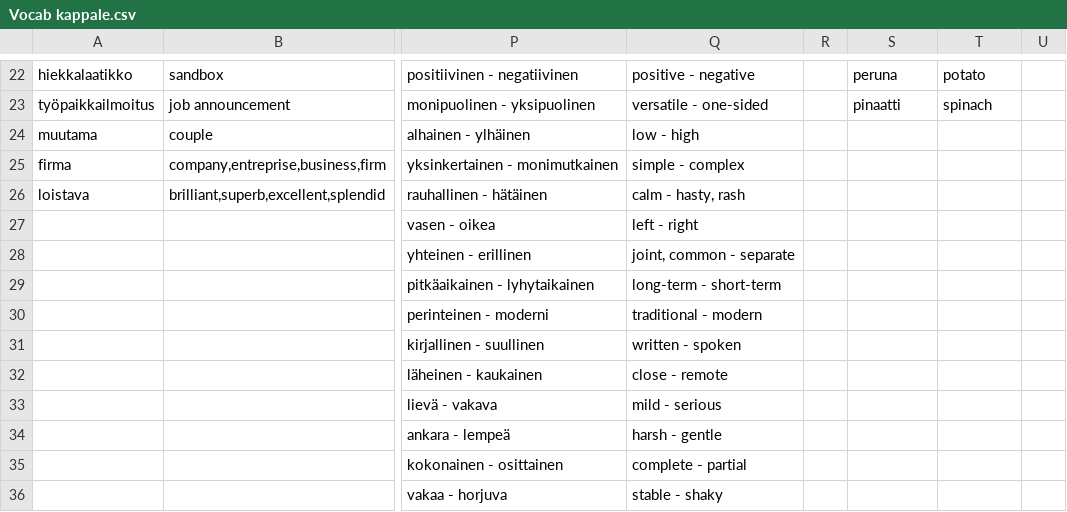
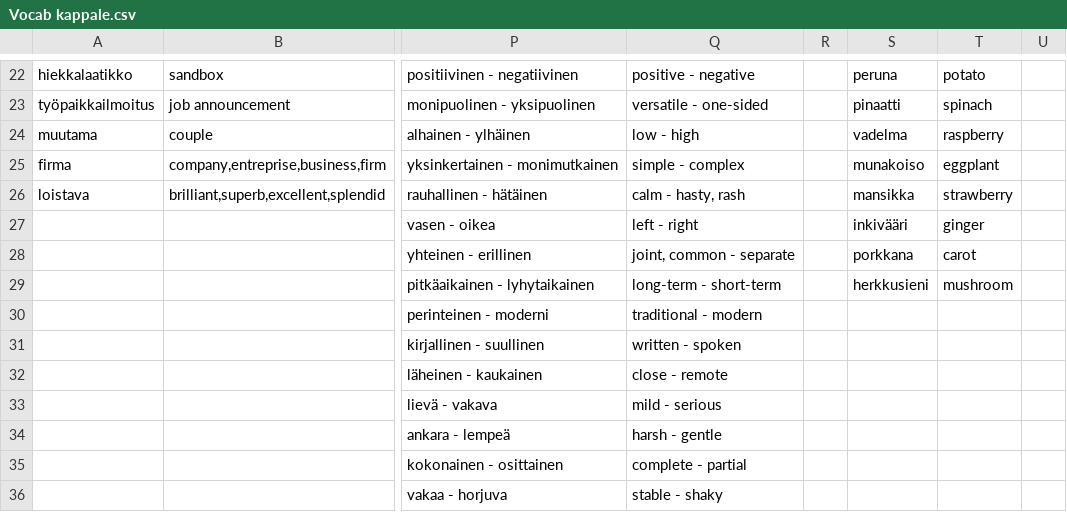
Before and after one commit to AntHaa78/Quiz, a CSV file: Vocab kappale.csv, drawn as a sheet; only a part is shown, gaps mark what is left out; the diff names each change by its address in the sheet, - before the commit and + after, or states it on an @@ line.

Commit message:
vocabulary added

```diff
--- a/Vocab kappale.csv
+++ b/Vocab kappale.csv
-S24: (empty)
+S24: vadelma
-T24: (empty)
+T24: raspberry
-S25: (empty)
+S25: munakoiso
-T25: (empty)
+T25: eggplant
-S26: (empty)
+S26: mansikka
-T26: (empty)
+T26: strawberry
-S27: (empty)
+S27: inkivääri
-T27: (empty)
+T27: ginger
-S28: (empty)
+S28: porkkana
-T28: (empty)
+T28: carot
-S29: (empty)
+S29: herkkusieni
-T29: (empty)
+T29: mushroom
```
